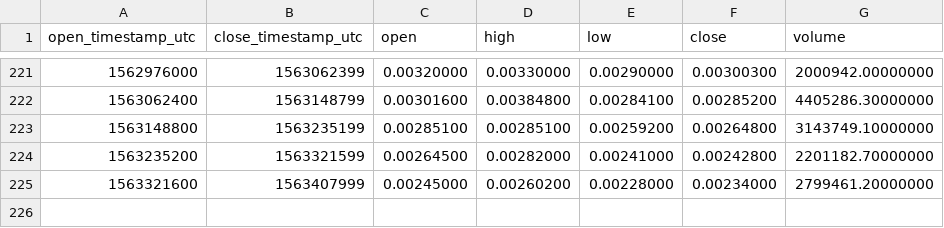
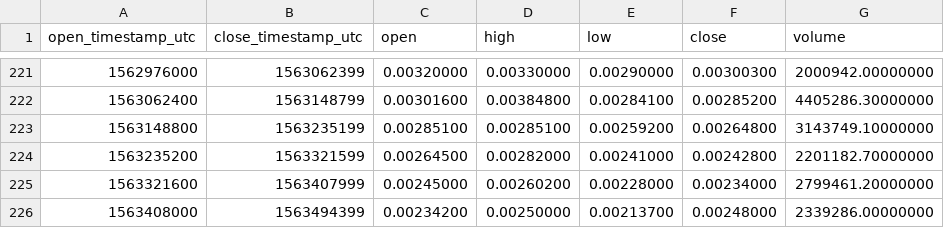
Before and after one commit to cryptobigbro/binance-RENBNB, a CSV file: binance-RENBNB-1d.csv, drawn as a sheet; only a part is shown, gaps mark what is left out.

```diff
--- a/binance-RENBNB-1d.csv
+++ b/binance-RENBNB-1d.csv
@@ -225 +225,2 @@ open_timestamp_utc,close_timestamp_utc,open,high,low,close,volume
 1563321600,1563407999,0.00245000,0.00260200,0.00228000,0.00234000,2799461.20000000
+1563408000,1563494399,0.00234200,0.00250000,0.00213700,0.00248000,2339286.00000000
```
Also changed, not shown: binance-RENBNB-1h.csv.
